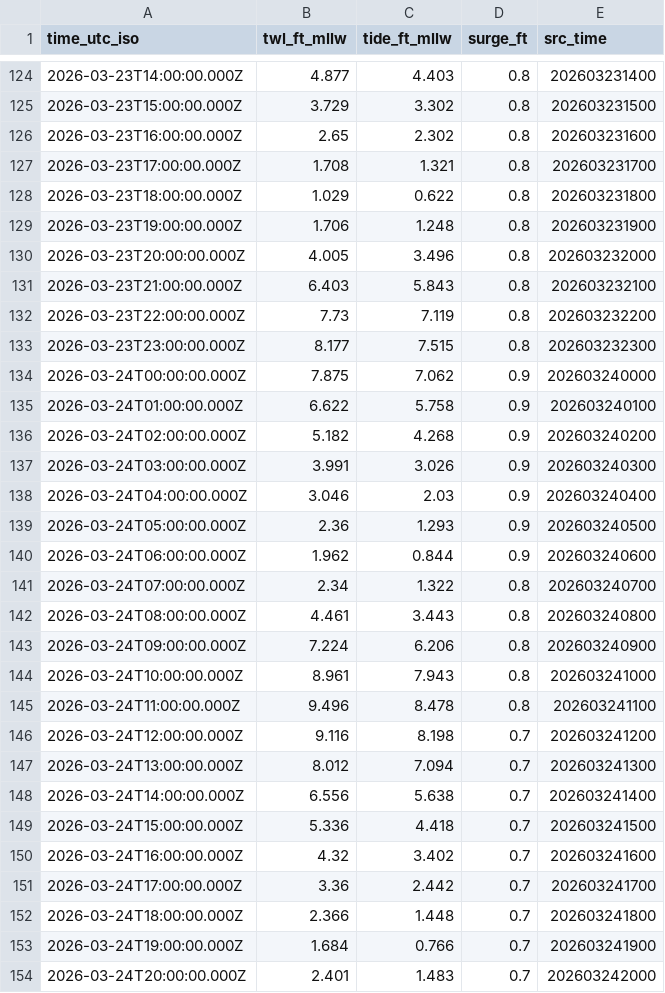
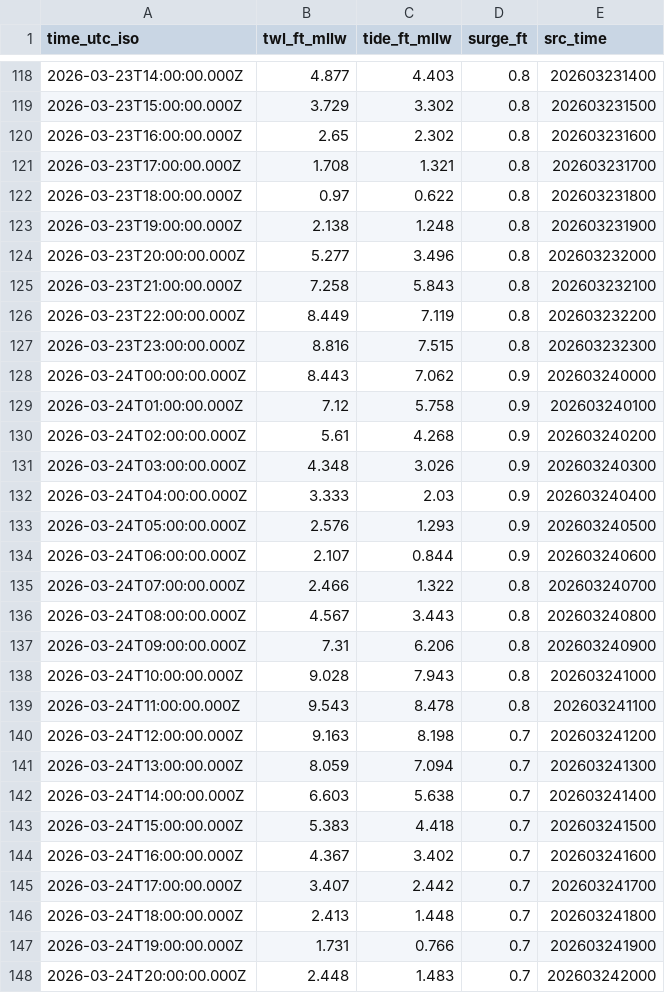
Before and after one commit to hondrospj/Newbold-Island, a CSV file: data/petss_forecast.csv, drawn as a sheet; only a part is shown, gaps mark what is left out; the diff covers the shown part only.

```diff
--- a/data/petss_forecast.csv
+++ b/data/petss_forecast.csv
@@ -127,28 +121,28 @@ time_utc_iso,twl_ft_mllw,tide_ft_mllw,surge_ft,src_time
 2026-03-23T17:00:00.000Z,1.708,1.321,0.8,202603231700
-2026-03-23T18:00:00.000Z,1.029,0.622,0.8,202603231800
-2026-03-23T19:00:00.000Z,1.706,1.248,0.8,202603231900
-2026-03-23T20:00:00.000Z,4.005,3.496,0.8,202603232000
-2026-03-23T21:00:00.000Z,6.403,5.843,0.8,202603232100
-2026-03-23T22:00:00.000Z,7.73,7.119,0.8,202603232200
-2026-03-23T23:00:00.000Z,8.177,7.515,0.8,202603232300
-2026-03-24T00:00:00.000Z,7.875,7.062,0.9,202603240000
-2026-03-24T01:00:00.000Z,6.622,5.758,0.9,202603240100
-2026-03-24T02:00:00.000Z,5.182,4.268,0.9,202603240200
-2026-03-24T03:00:00.000Z,3.991,3.026,0.9,202603240300
-2026-03-24T04:00:00.000Z,3.046,2.03,0.9,202603240400
-2026-03-24T05:00:00.000Z,2.36,1.293,0.9,202603240500
-2026-03-24T06:00:00.000Z,1.962,0.844,0.9,202603240600
-2026-03-24T07:00:00.000Z,2.34,1.322,0.8,202603240700
-2026-03-24T08:00:00.000Z,4.461,3.443,0.8,202603240800
-2026-03-24T09:00:00.000Z,7.224,6.206,0.8,202603240900
-2026-03-24T10:00:00.000Z,8.961,7.943,0.8,202603241000
-2026-03-24T11:00:00.000Z,9.496,8.478,0.8,202603241100
-2026-03-24T12:00:00.000Z,9.116,8.198,0.7,202603241200
-2026-03-24T13:00:00.000Z,8.012,7.094,0.7,202603241300
-2026-03-24T14:00:00.000Z,6.556,5.638,0.7,202603241400
-2026-03-24T15:00:00.000Z,5.336,4.418,0.7,202603241500
-2026-03-24T16:00:00.000Z,4.32,3.402,0.7,202603241600
-2026-03-24T17:00:00.000Z,3.36,2.442,0.7,202603241700
-2026-03-24T18:00:00.000Z,2.366,1.448,0.7,202603241800
-2026-03-24T19:00:00.000Z,1.684,0.766,0.7,202603241900
-2026-03-24T20:00:00.000Z,2.401,1.483,0.7,202603242000
+2026-03-23T18:00:00.000Z,0.97,0.622,0.8,202603231800
+2026-03-23T19:00:00.000Z,2.138,1.248,0.8,202603231900
+2026-03-23T20:00:00.000Z,5.277,3.496,0.8,202603232000
+2026-03-23T21:00:00.000Z,7.258,5.843,0.8,202603232100
+2026-03-23T22:00:00.000Z,8.449,7.119,0.8,202603232200
+2026-03-23T23:00:00.000Z,8.816,7.515,0.8,202603232300
+2026-03-24T00:00:00.000Z,8.443,7.062,0.9,202603240000
+2026-03-24T01:00:00.000Z,7.12,5.758,0.9,202603240100
+2026-03-24T02:00:00.000Z,5.61,4.268,0.9,202603240200
+2026-03-24T03:00:00.000Z,4.348,3.026,0.9,202603240300
+2026-03-24T04:00:00.000Z,3.333,2.03,0.9,202603240400
+2026-03-24T05:00:00.000Z,2.576,1.293,0.9,202603240500
+2026-03-24T06:00:00.000Z,2.107,0.844,0.9,202603240600
+2026-03-24T07:00:00.000Z,2.466,1.322,0.8,202603240700
+2026-03-24T08:00:00.000Z,4.567,3.443,0.8,202603240800
+2026-03-24T09:00:00.000Z,7.31,6.206,0.8,202603240900
+2026-03-24T10:00:00.000Z,9.028,7.943,0.8,202603241000
+2026-03-24T11:00:00.000Z,9.543,8.478,0.8,202603241100
+2026-03-24T12:00:00.000Z,9.163,8.198,0.7,202603241200
+2026-03-24T13:00:00.000Z,8.059,7.094,0.7,202603241300
+2026-03-24T14:00:00.000Z,6.603,5.638,0.7,202603241400
+2026-03-24T15:00:00.000Z,5.383,4.418,0.7,202603241500
+2026-03-24T16:00:00.000Z,4.367,3.402,0.7,202603241600
+2026-03-24T17:00:00.000Z,3.407,2.442,0.7,202603241700
+2026-03-24T18:00:00.000Z,2.413,1.448,0.7,202603241800
+2026-03-24T19:00:00.000Z,1.731,0.766,0.7,202603241900
+2026-03-24T20:00:00.000Z,2.448,1.483,0.7,202603242000
```
Also changed, not shown: 6 added rows, 6 removed rows and 89 edited cells elsewhere in this file, 3 other files.
